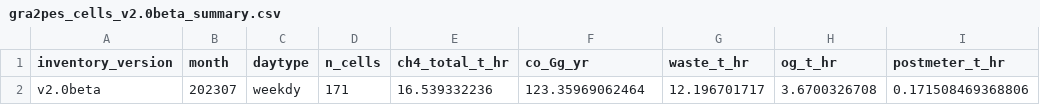
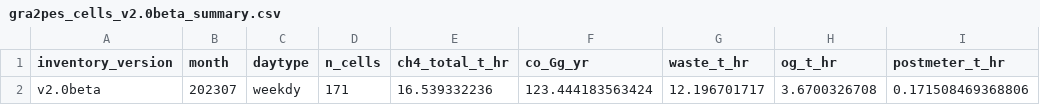
Before and after one commit to pdez90/methane_AMMBEC, a CSV file: results/gra2pes_cells_v2.0beta_summary.csv, drawn as a sheet; only a part is shown; the diff names each change by its address in the sheet, - before the commit and + after, or states it on an @@ line.

Commit message:
Final vet (script 98): mixing-height wording from the lidar team, Table S1 caption, transect wording; script 57 uses 8766 h/yr for v2.0beta CO

```diff
--- a/results/gra2pes_cells_v2.0beta_summary.csv
+++ b/results/gra2pes_cells_v2.0beta_summary.csv
-F2 (co_Gg_yr): 123.35969062464
+F2 (co_Gg_yr): 123.444183563424
```
Also changed, not shown: shiny/data/gra2pes_cells_v2.0beta_summary.csv, 5 other files.
